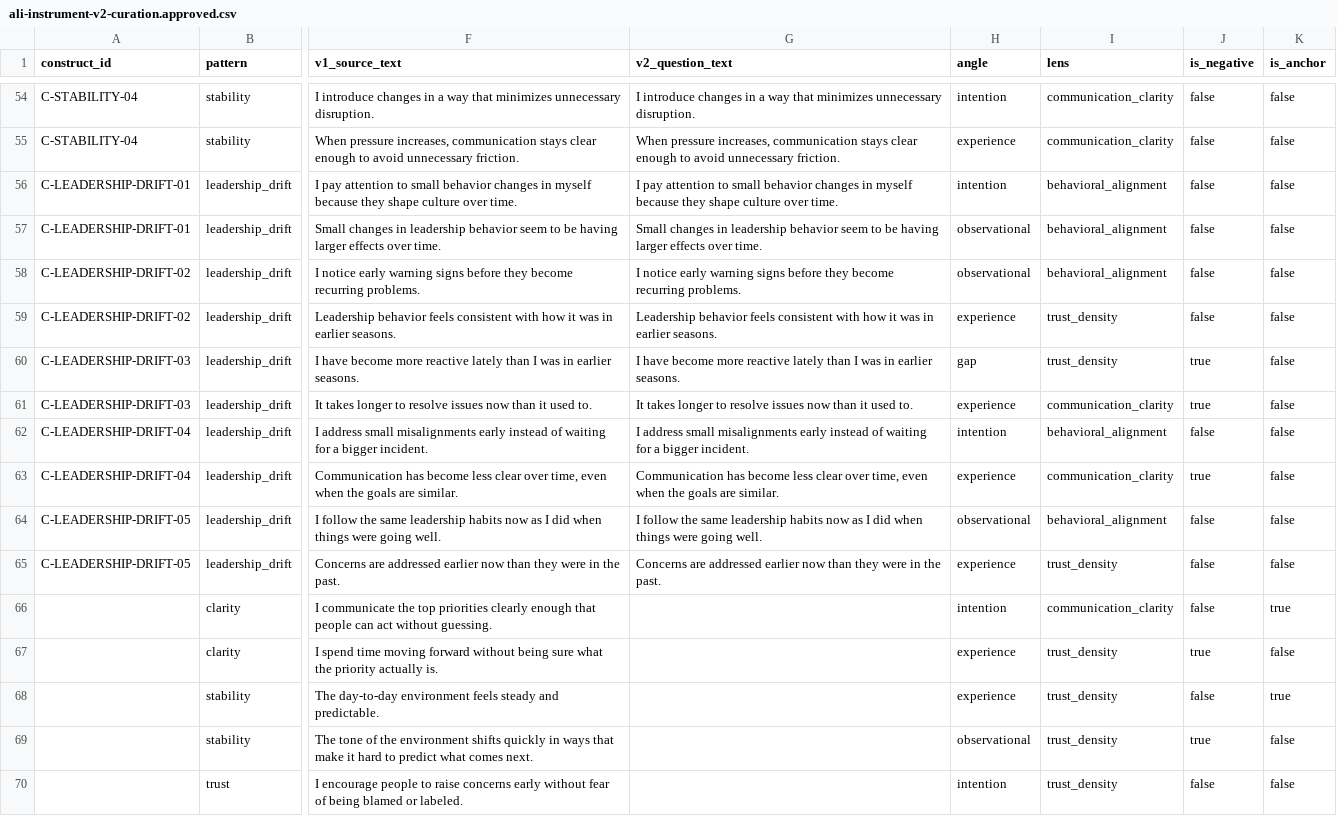
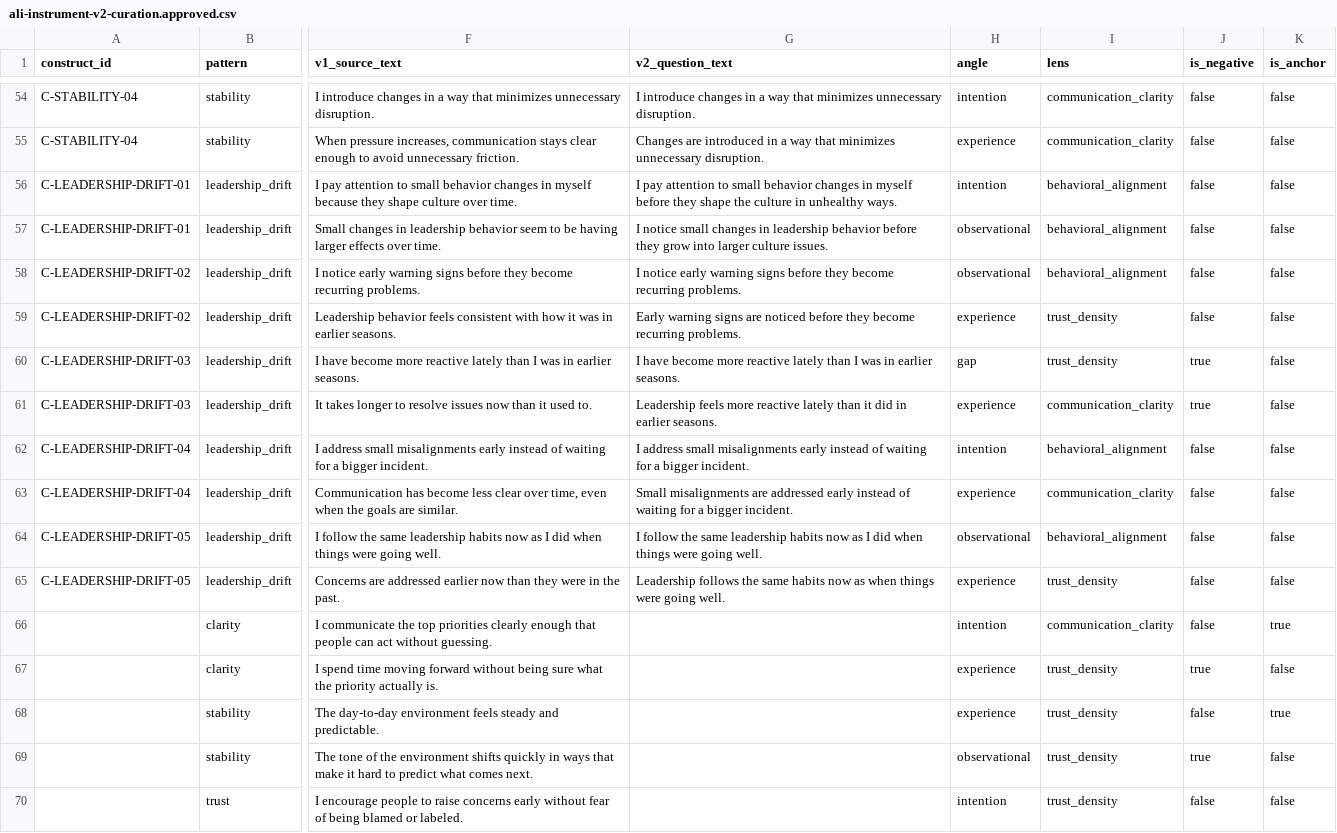
Before and after one commit to mediaphish/archetype-original, a CSV file: notes/ali-instrument-v2-curation.approved.csv, drawn as a sheet; only a part is shown, gaps mark what is left out; the diff covers the shown part only; the diff names each change by its address in the sheet, - before the commit and + after, or states it on an @@ line.

```diff
--- a/notes/ali-instrument-v2-curation.approved.csv
+++ b/notes/ali-instrument-v2-curation.approved.csv
-G55 (v2_question_text): When pressure increases, communication stays clear enough to avoid unnecessary friction.
+G55 (v2_question_text): Changes are introduced in a way that minimizes unnecessary disruption.
-G56 (v2_question_text): …in myself because they shape culture over time.
+G56 (v2_question_text): …in myself before they shape the culture in unhealthy ways.
-G57 (v2_question_text): Small changes in leadership behavior seem to be having larger effects over time.
+G57 (v2_question_text): I notice small changes in leadership behavior before they grow into larger culture issues.
-G59 (v2_question_text): Leadership behavior feels consistent with how it was in earlier seasons.
+G59 (v2_question_text): Early warning signs are noticed before they become recurring problems.
-G61 (v2_question_text): It takes longer to resolve issues now than it used to.
+G61 (v2_question_text): Leadership feels more reactive lately than it did in earlier seasons.
-G63 (v2_question_text): Communication has become less clear over time, even when the goals are similar.
+G63 (v2_question_text): Small misalignments are addressed early instead of waiting for a bigger incident.
-J63 (is_negative): true
+J63 (is_negative): false
-G65 (v2_question_text): Concerns are addressed earlier now than they were in the past.
+G65 (v2_question_text): Leadership follows the same habits now as when things were going well.
```
Also changed, not shown: 36 edited cells elsewhere in this file, 3 other files.
